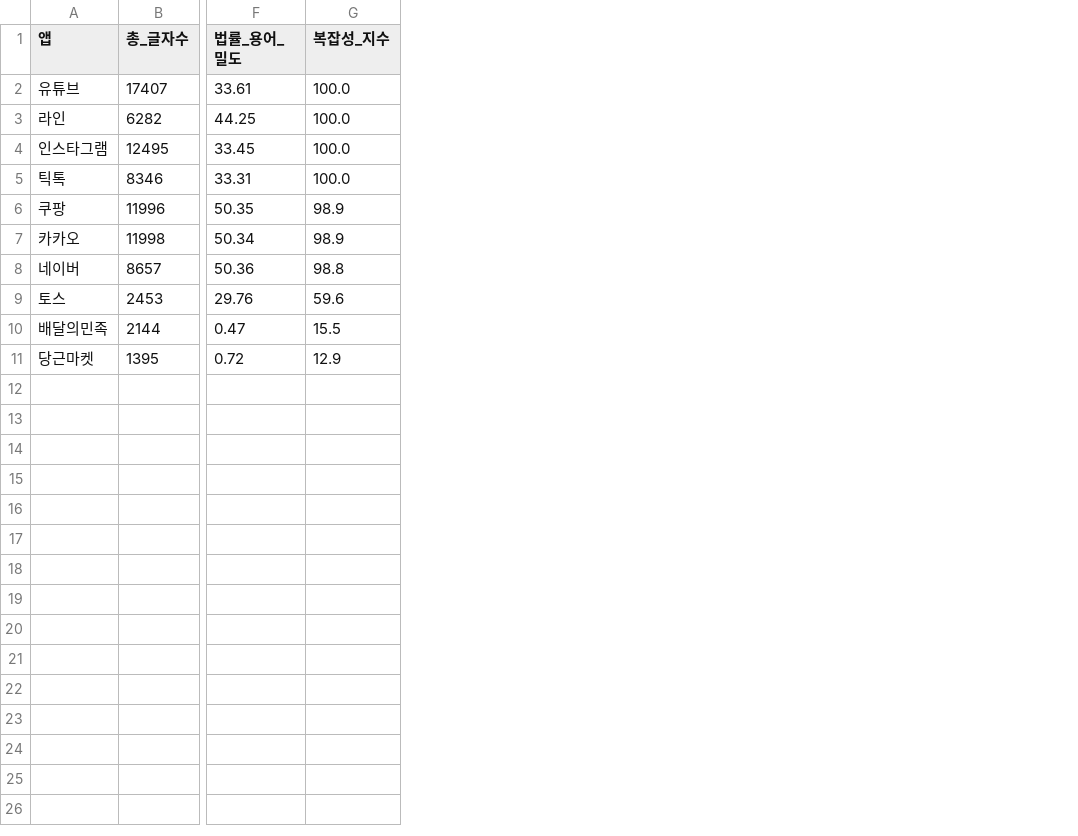
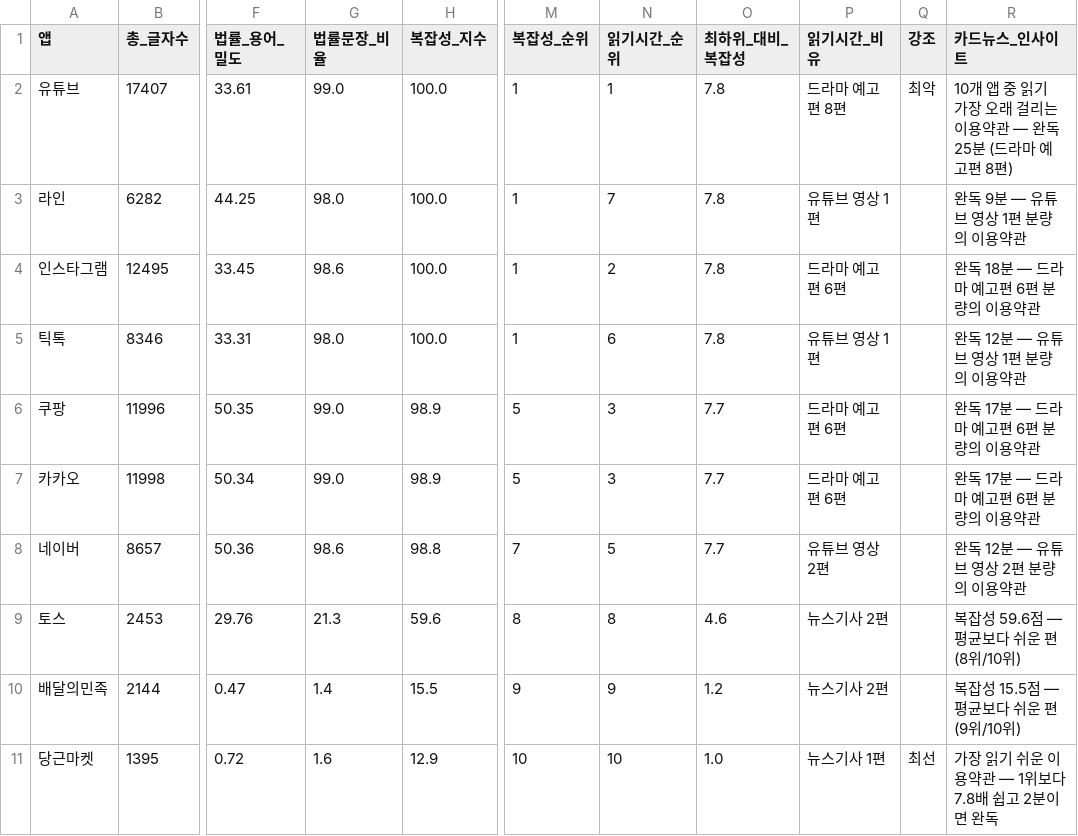
Before and after one commit to yeah-genie/MLPractice, a CSV file: data/cleaned/tos_readability/tos_analysis.csv, drawn as a sheet; only a part is shown, gaps mark what is left out; the diff names each change by its address in the sheet, - before the commit and + after, or states it on an @@ line.

```diff
--- a/data/cleaned/tos_readability/tos_analysis.csv
+++ b/data/cleaned/tos_readability/tos_analysis.csv
+column G (법률문장_비율), rows 2-11: 99.0 | 98.0 | 98.6 | 98.0 | 99.0 | 99.0 | 98.6 | 21.3 | 1.4 | 1.6
+column M (복잡성_순위), rows 2-11: 1 | 1 | 1 | 1 | 5 | 5 | 7 | 8 | 9 | 10
+column N (읽기시간_순위), rows 2-11: 1 | 7 | 2 | 6 | 3 | 3 | 5 | 8 | 9 | 10
+column O (최하위_대비_복잡성), rows 2-11: 7.8 | 7.8 | 7.8 | 7.8 | 7.7 | 7.7 | 7.7 | 4.6 | 1.2 | 1.0
+column P (읽기시간_비유), rows 2-11: 드라마 예고편 8편 | 유튜브 영상 1편 | 드라마 예고편 6편 | 유튜브 영상 1편 | 드라마 예고편 6편 | 드라마 예고편 6편 | 유튜브 영상 2편 | 뉴스기사 2편 | 뉴스기사 2편 | 뉴스기사 1편
+column Q (강조), rows 2-11: 최악 |  |  |  |  |  |  |  |  | 최선
+column R (카드뉴스_인사이트), rows 2-11: 10개 앱 중 읽기 가장 오래 걸리는 이용약관 — 완독 25분 (드라마 예고편 8편) | 완독 9분 — 유튜브 영상 1편 분량의 이용약관 | 완독 18분 — 드라마 예고편 6편 분량의 이용약관 | 완독 12분 — 유튜브 영상 1편 분량의 이용약관 | 완독 17분 — 드라마 예고편 6편 분량의 이용약관 | 완독 17분 — 드라마 예고편 6편 분량의 이용약관 | 완독 12분 — 유튜브 영상 2편 분량의 이용약관 | 복잡성 59.6점 — 평균보다 쉬운 편 (8위/10위) | 복잡성 15.5점 — 평균보다 쉬운 편 (9위/10위) | 가장 읽기 쉬운 이용약관 — 1위보다 7.8배 쉽고 2분이면 완독
```
Also changed, not shown: 3 other files.
